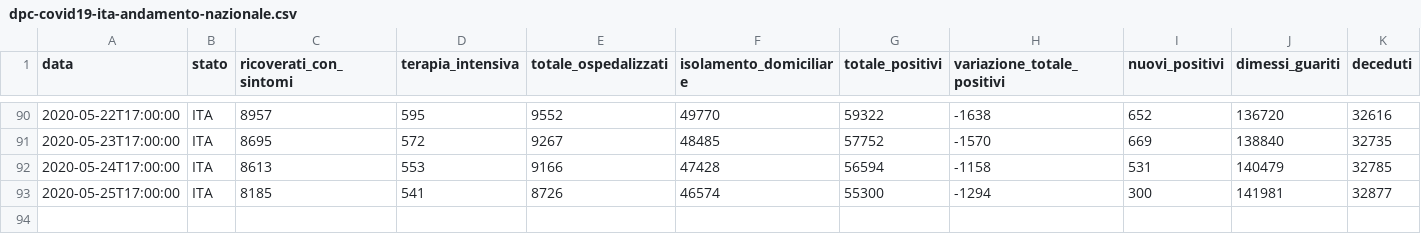
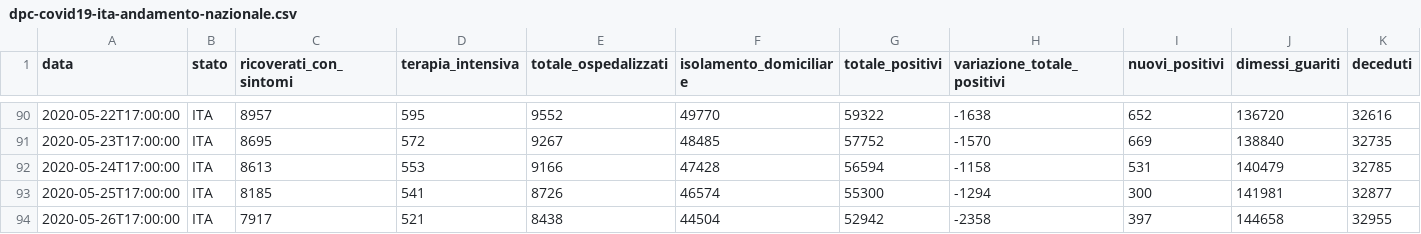
Before and after one commit to garykac/covid19, a CSV file: data/dpc-covid19-ita-andamento-nazionale.csv, drawn as a sheet; only a part is shown, gaps mark what is left out; rows hold the shown columns only; the diff names each change by its address in the sheet, - before the commit and + after, or states it on an @@ line.

Commit message:
Snapshot US/Italy data for 26 May 2020

```diff
--- a/data/dpc-covid19-ita-andamento-nazionale.csv
+++ b/data/dpc-covid19-ita-andamento-nazionale.csv
+row 94: 2020-05-26T17:00:00 | ITA | 7917 | 521 | 8438 | 44504 | 52942 | -2358 | 397 | 144658 | 32955
```
